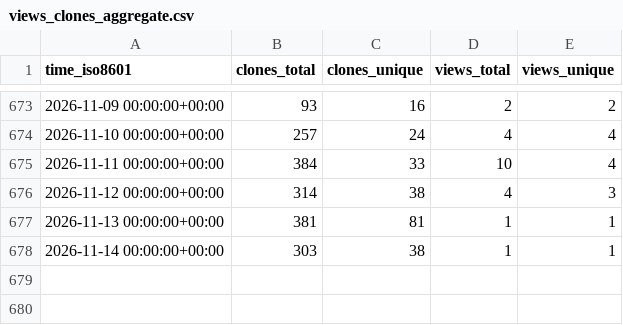
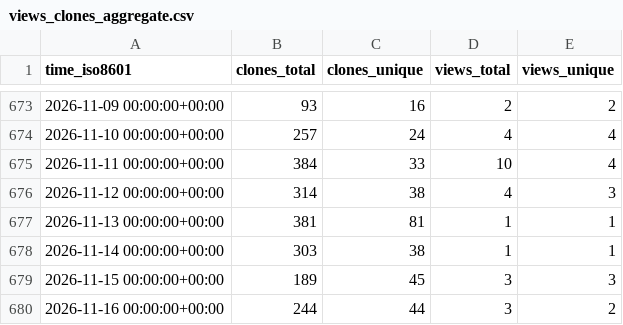
Before and after one commit to aria-ml/dataeval, a CSV file: aria-ml/dataeval/ghrs-data/views_clones_aggregate.csv, drawn as a sheet; only a part is shown, gaps mark what is left out.

```diff
--- a/aria-ml/dataeval/ghrs-data/views_clones_aggregate.csv
+++ b/aria-ml/dataeval/ghrs-data/views_clones_aggregate.csv
@@ -678 +678,3 @@ time_iso8601,clones_total,clones_unique,views_total,views_unique
 2026-11-14 00:00:00+00:00,303,38,1,1
+2026-11-15 00:00:00+00:00,189,45,3,3
+2026-11-16 00:00:00+00:00,244,44,3,2
```
Also changed, not shown: 1 other file.
